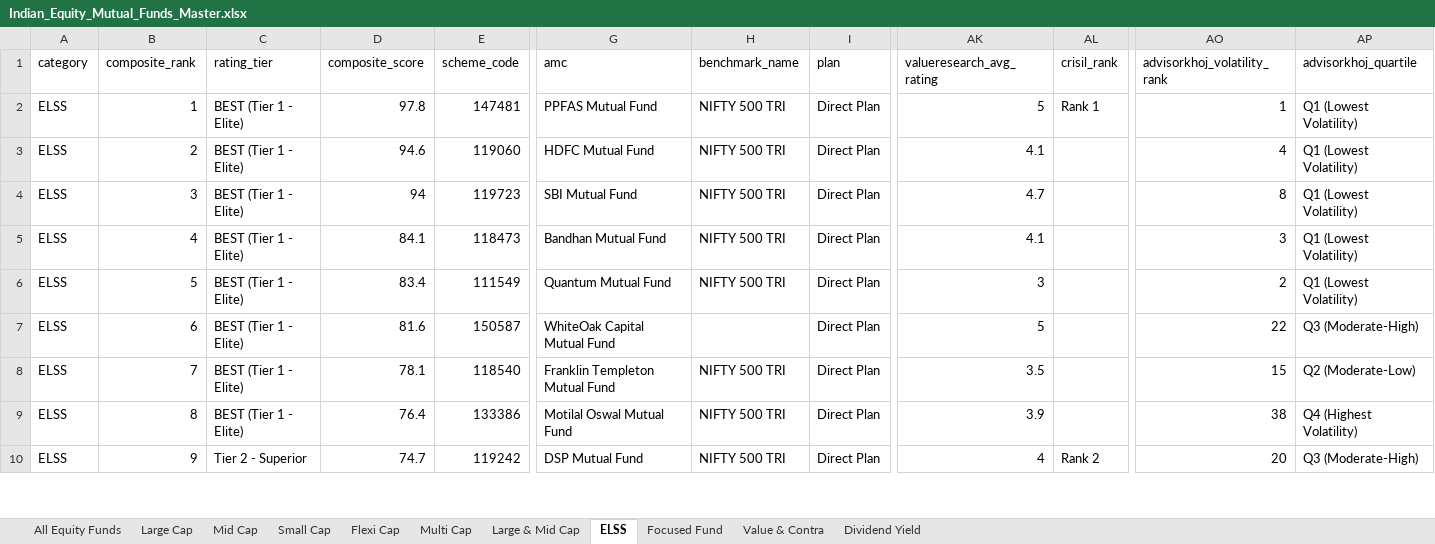
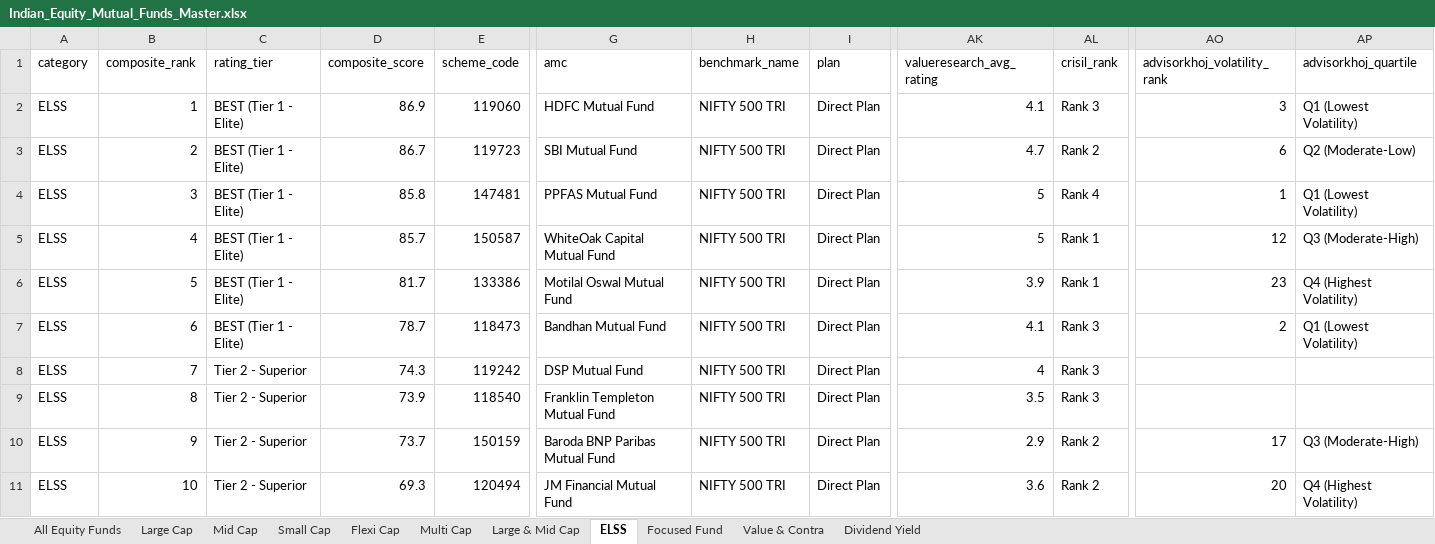
Before and after one commit to itswarlord/MutualFundResearch, an Excel workbook: data/Indian_Equity_Mutual_Funds_Master.xlsx, sheet ELSS, drawn as a sheet; only a part is shown, gaps mark what is left out; values as stored, in another font and other column widths than the file's, no borders; removed rows and columns are numbered as before the commit, all else as after; rows hold the shown columns only; the diff covers the shown part only; the diff names each change by its address in the sheet, - before the commit and + after, or states it on an @@ line.

Commit message:
feat: Ingest live CRISIL CMFR rankings directly from intelligence.crisil.com
- Implement fetch_crisil_rankings and match_scheme_to_crisil in ratings.py
- Support batch ingestion of all 300 CRISIL Direct Plan Equity scheme rankings
- Integrate CRISIL CMFR matching into run_full_pipeline and sync_daily_data in main.py
- Expand CRISIL coverage to 280+ equity schemes with automated category and AMC resolution
- Add comprehensive unit tests in TestCrisilIntelligenceRatings (27/27 tests passing)
- Update datasets, Excel master, CSVs, and web/data/funds.json

```diff
--- a/data/Indian_Equity_Mutual_Funds_Master.xlsx (sheet ELSS)
+++ b/data/Indian_Equity_Mutual_Funds_Master.xlsx (sheet ELSS)
-row 2: ELSS | 1 | BEST (Tier 1 - Elite) | 97.8 | 147481 | PPFAS Mutual Fund | NIFTY 500 TRI | Direct Plan | 5 | Rank 1 | 1 | Q1 (Lowest Volatility)
-B2 (composite_rank): 2
+B2 (composite_rank): 1
-D2 (composite_score): 94.6
+D2 (composite_score): 86.9
-AL2 (crisil_rank): (empty)
+AL2 (crisil_rank): Rank 3
-AO2 (advisorkhoj_volatility_rank): 4
+AO2 (advisorkhoj_volatility_rank): 3
-B3 (composite_rank): 3
+B3 (composite_rank): 2
-D3 (composite_score): 94
+D3 (composite_score): 86.7
-AL3 (crisil_rank): (empty)
+AL3 (crisil_rank): Rank 2
-AO3 (advisorkhoj_volatility_rank): 8
+AO3 (advisorkhoj_volatility_rank): 6
-AP3 (advisorkhoj_quartile): Q1 (Lowest Volatility)
+AP3 (advisorkhoj_quartile): Q2 (Moderate-Low)
-row 5: ELSS | 4 | BEST (Tier 1 - Elite) | 84.1 | 118473 | Bandhan Mutual Fund | NIFTY 500 TRI | Direct Plan | 4.1 |  | 3 | Q1 (Lowest Volatility)
-row 6: ELSS | 5 | BEST (Tier 1 - Elite) | 83.4 | 111549 | Quantum Mutual Fund | NIFTY 500 TRI | Direct Plan | 3 |  | 2 | Q1 (Lowest Volatility)
+row 4: ELSS | 3 | BEST (Tier 1 - Elite) | 85.8 | 147481 | PPFAS Mutual Fund | NIFTY 500 TRI | Direct Plan | 5 | Rank 4 | 1 | Q1 (Lowest Volatility)
-B5 (composite_rank): 6
+B5 (composite_rank): 4
-D5 (composite_score): 81.6
+D5 (composite_score): 85.7
-H5 (benchmark_name): (empty)
+H5 (benchmark_name): NIFTY 500 TRI
-AL5 (crisil_rank): (empty)
+AL5 (crisil_rank): Rank 1
-AO5 (advisorkhoj_volatility_rank): 22
+AO5 (advisorkhoj_volatility_rank): 12
-row 8: ELSS | 7 | BEST (Tier 1 - Elite) | 78.1 | 118540 | Franklin Templeton Mutual Fund | NIFTY 500 TRI | Direct Plan | 3.5 |  | 15 | Q2 (Moderate-Low)
-B6 (composite_rank): 8
+B6 (composite_rank): 5
-D6 (composite_score): 76.4
+D6 (composite_score): 81.7
-AL6 (crisil_rank): (empty)
+AL6 (crisil_rank): Rank 1
-AO6 (advisorkhoj_volatility_rank): 38
+AO6 (advisorkhoj_volatility_rank): 23
+row 7: ELSS | 6 | BEST (Tier 1 - Elite) | 78.7 | 118473 | Bandhan Mutual Fund | NIFTY 500 TRI | Direct Plan | 4.1 | Rank 3 | 2 | Q1 (Lowest Volatility)
-B8 (composite_rank): 9
+B8 (composite_rank): 7
-D8 (composite_score): 74.7
+D8 (composite_score): 74.3
-AL8 (crisil_rank): Rank 2
+AL8 (crisil_rank): Rank 3
-AO8 (advisorkhoj_volatility_rank): 20
+AO8 (advisorkhoj_volatility_rank): (empty)
-AP8 (advisorkhoj_quartile): Q3 (Moderate-High)
+AP8 (advisorkhoj_quartile): (empty)
+row 9: ELSS | 8 | Tier 2 - Superior | 73.9 | 118540 | Franklin Templeton Mutual Fund | NIFTY 500 TRI | Direct Plan | 3.5 | Rank 3
+row 10: ELSS | 9 | Tier 2 - Superior | 73.7 | 150159 | Baroda BNP Paribas Mutual Fund | NIFTY 500 TRI | Direct Plan | 2.9 | Rank 2 | 17 | Q3 (Moderate-High)
+row 11: ELSS | 10 | Tier 2 - Superior | 69.3 | 120494 | JM Financial Mutual Fund | NIFTY 500 TRI | Direct Plan | 3.6 | Rank 2 | 20 | Q4 (Highest Volatility)
```
Also changed, not shown: 6 added rows, 7 removed rows and 419 edited cells elsewhere in this sheet, sheet All Equity Funds, sheet Flexi Cap, sheet Multi Cap, sheet Small Cap, sheet Large & Mid Cap, sheet Mid Cap, 4 more sheets, web/data/Indian_Equity_Mutual_Funds_Master.xlsx, 28 other files.
